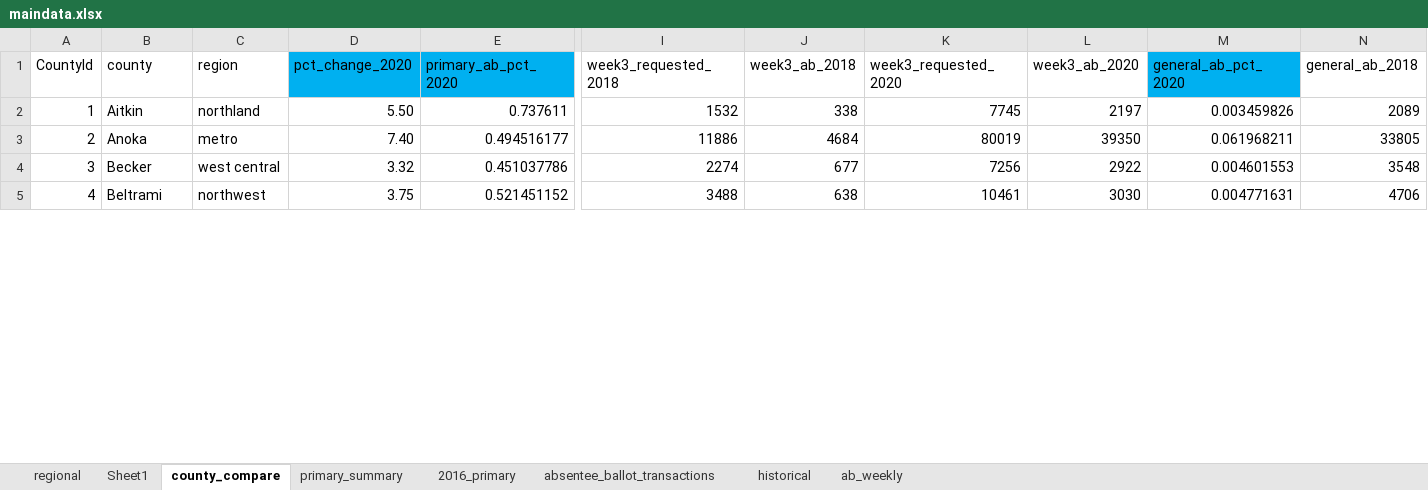
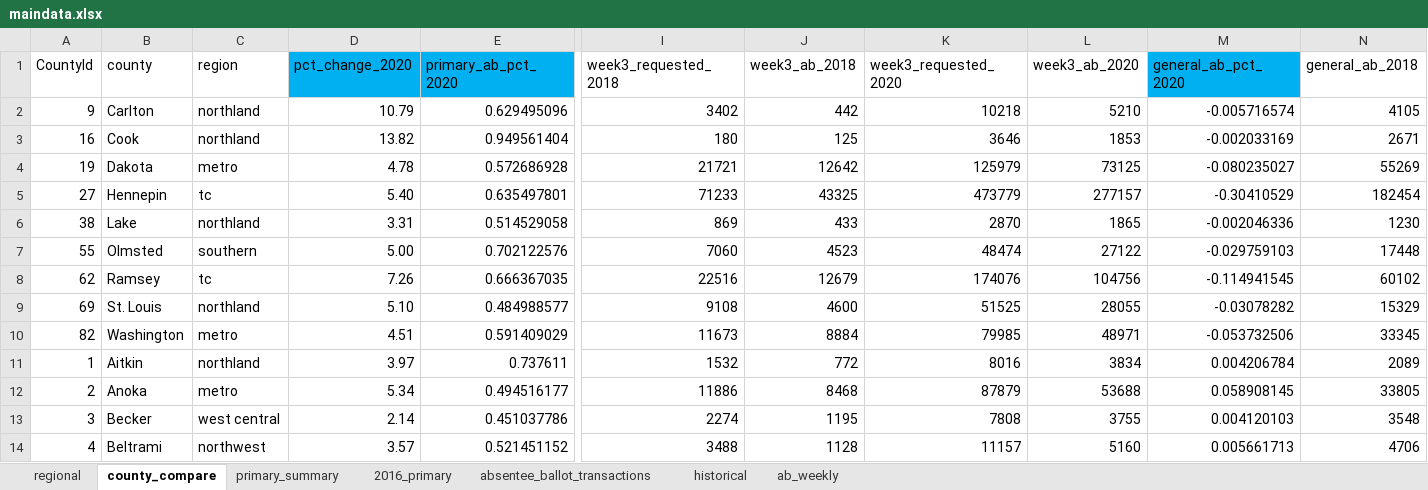
Before and after one commit to jeffhargarten/20201015-regions, an Excel workbook: sources/data/maindata.xlsx, sheet county_compare, drawn as a sheet; only a part is shown, gaps mark what is left out; values as stored, in another font and other column widths than the file's, no borders; addresses are those after the commit; rows hold the shown columns only; the diff covers the shown part only; the diff names each change by its address in the sheet, - before the commit and + after, or states it on an @@ line.

```diff
--- a/sources/data/maindata.xlsx (sheet county_compare)
+++ b/sources/data/maindata.xlsx (sheet county_compare)
-sheet tab: Sheet1
+row 2: 9 | Carlton | northland | 10.79 | 0.629495096 | 3402 | 442 | 10218 | 5210 | -0.005716574 | 4105
+row 3: 16 | Cook | northland | 13.82 | 0.949561404 | 180 | 125 | 3646 | 1853 | -0.002033169 | 2671
+row 4: 19 | Dakota | metro | 4.78 | 0.572686928 | 21721 | 12642 | 125979 | 73125 | -0.080235027 | 55269
+row 5: 27 | Hennepin | tc | 5.40 | 0.635497801 | 71233 | 43325 | 473779 | 277157 | -0.30410529 | 182454
+row 6: 38 | Lake | northland | 3.31 | 0.514529058 | 869 | 433 | 2870 | 1865 | -0.002046336 | 1230
+row 7: 55 | Olmsted | southern | 5.00 | 0.702122576 | 7060 | 4523 | 48474 | 27122 | -0.029759103 | 17448
+row 8: 62 | Ramsey | tc | 7.26 | 0.666367035 | 22516 | 12679 | 174076 | 104756 | -0.114941545 | 60102
+row 9: 69 | St. Louis | northland | 5.10 | 0.484988577 | 9108 | 4600 | 51525 | 28055 | -0.03078282 | 15329
+row 10: 82 | Washington | metro | 4.51 | 0.591409029 | 11673 | 8884 | 79985 | 48971 | -0.053732506 | 33345
-D11 (pct_change_2020): 5.50
+D11 (pct_change_2020): 3.97
-J11 (week3_ab_2018): 338
+J11 (week3_ab_2018): 772
-K11 (week3_requested_2020): 7745
+K11 (week3_requested_2020): 8016
-L11 (week3_ab_2020): 2197
+L11 (week3_ab_2020): 3834
-M11 (general_ab_pct_2020): 0.003459826
+M11 (general_ab_pct_2020): 0.004206784
-D12 (pct_change_2020): 7.40
+D12 (pct_change_2020): 5.34
-J12 (week3_ab_2018): 4684
+J12 (week3_ab_2018): 8468
-K12 (week3_requested_2020): 80019
+K12 (week3_requested_2020): 87879
-L12 (week3_ab_2020): 39350
+L12 (week3_ab_2020): 53688
-M12 (general_ab_pct_2020): 0.061968211
+M12 (general_ab_pct_2020): 0.058908145
-D13 (pct_change_2020): 3.32
+D13 (pct_change_2020): 2.14
-J13 (week3_ab_2018): 677
+J13 (week3_ab_2018): 1195
-K13 (week3_requested_2020): 7256
+K13 (week3_requested_2020): 7808
-L13 (week3_ab_2020): 2922
+L13 (week3_ab_2020): 3755
-M13 (general_ab_pct_2020): 0.004601553
+M13 (general_ab_pct_2020): 0.004120103
-D14 (pct_change_2020): 3.75
+D14 (pct_change_2020): 3.57
-J14 (week3_ab_2018): 638
+J14 (week3_ab_2018): 1128
-K14 (week3_requested_2020): 10461
+K14 (week3_requested_2020): 11157
-L14 (week3_ab_2020): 3030
+L14 (week3_ab_2020): 5160
-M14 (general_ab_pct_2020): 0.004771631
+M14 (general_ab_pct_2020): 0.005661713
```
Also changed, not shown: 9 removed rows and 370 edited cells elsewhere in this sheet, sheet ab_weekly, formulas that keep their value, 7 other files.
